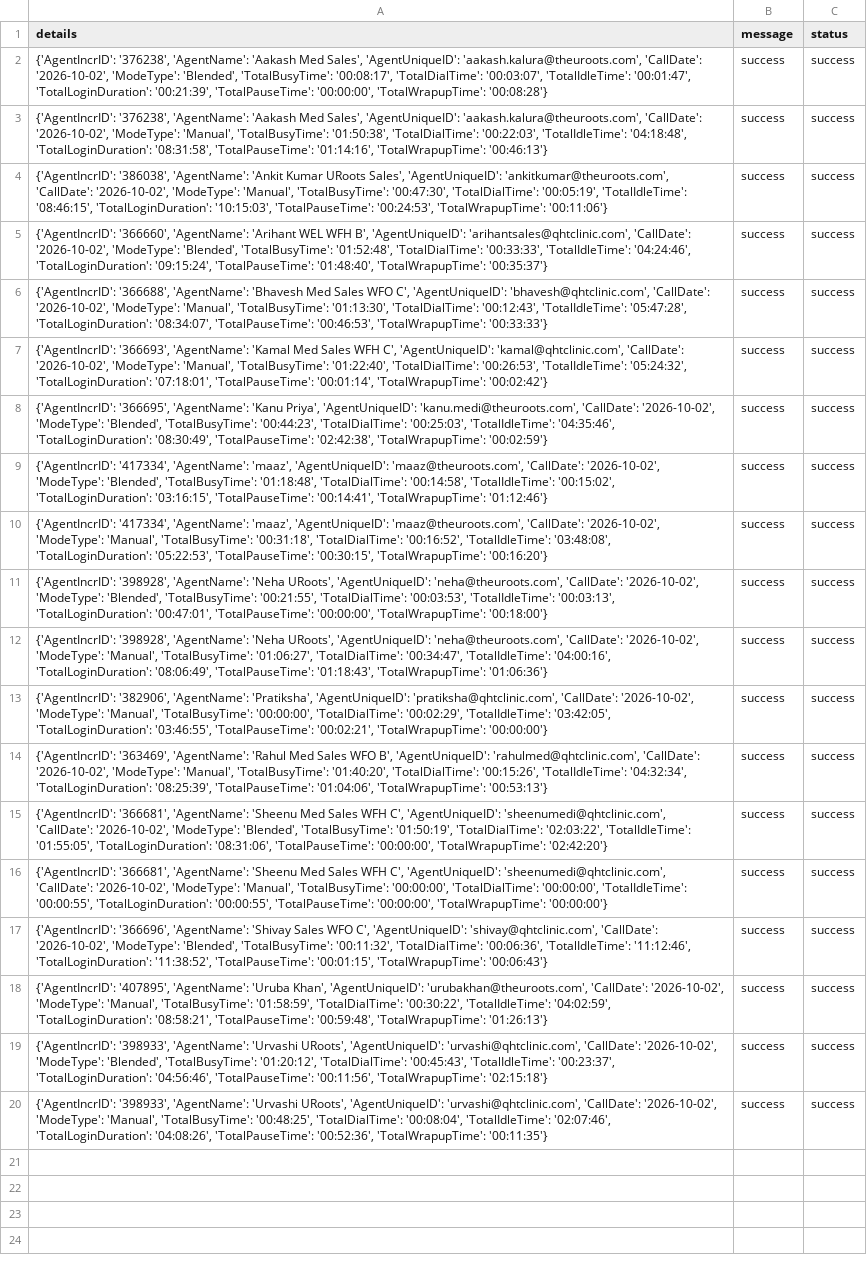
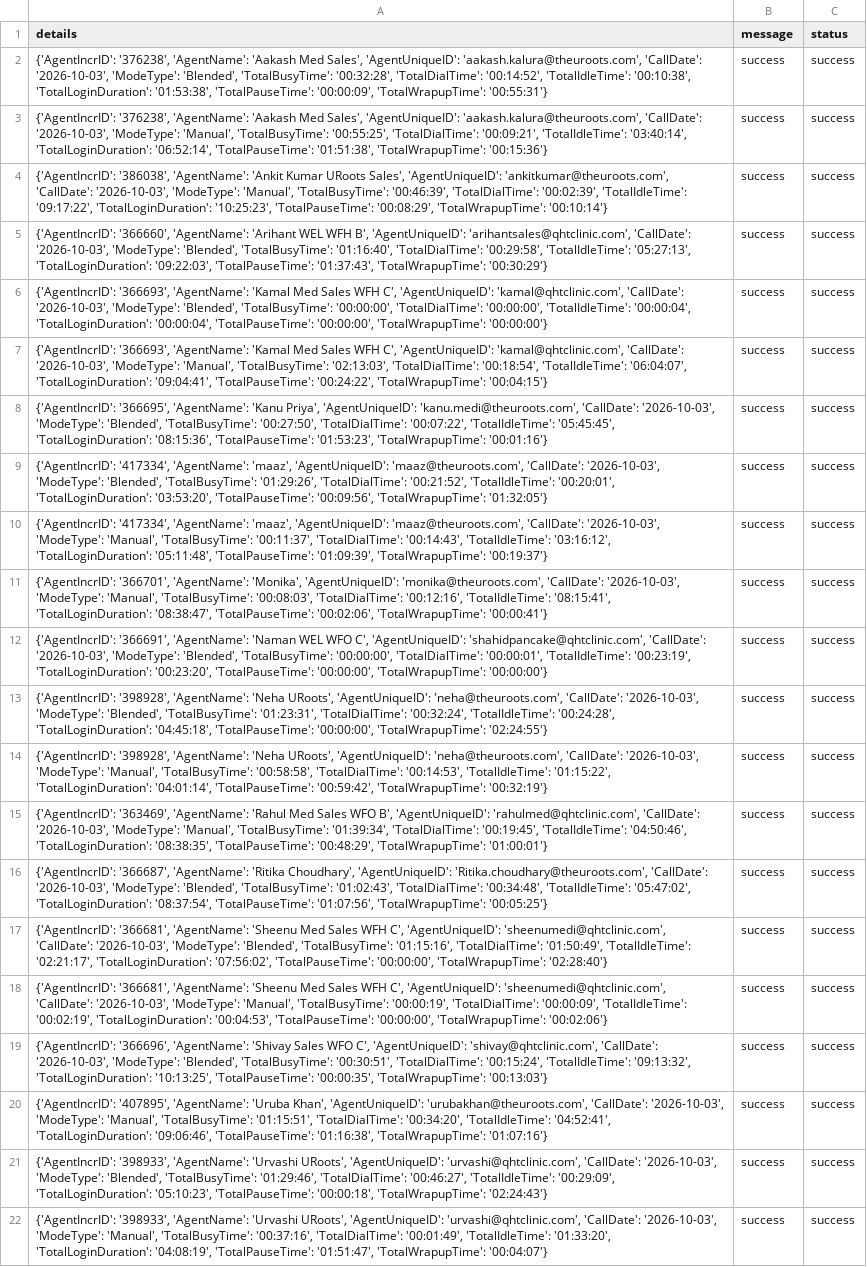
Before and after one commit to John-Cena-DEV/ozonetel_agents, a CSV file: report.csv, drawn as a sheet; addresses are those after the commit; the diff names each change by its address in the sheet, - before the commit and + after, or states it on an @@ line.

```diff
--- a/report.csv
+++ b/report.csv
-A2 (details): …'aakash.kalura@theuroots.com', 'CallDate': '2026-10-02', 'ModeType': 'Blended', 'TotalBusyTime': '00:08:17', 'TotalDialTime': '00:03:07', 'TotalIdleTime': '00:01:47', 'TotalLoginDuration': '00:21:39', 'TotalPauseTime': '00:00:00', 'TotalWrapupTime': '00:08:28'}
+A2 (details): …'aakash.kalura@theuroots.com', 'CallDate': '2026-10-03', 'ModeType': 'Blended', 'TotalBusyTime': '00:32:28', 'TotalDialTime': '00:14:52', 'TotalIdleTime': '00:10:38', 'TotalLoginDuration': '01:53:38', 'TotalPauseTime': '00:00:09', 'TotalWrapupTime': '00:55:31'}
-A3 (details): …'aakash.kalura@theuroots.com', 'CallDate': '2026-10-02', 'ModeType': 'Manual', 'TotalBusyTime': '01:50:38', 'TotalDialTime': '00:22:03', 'TotalIdleTime': '04:18:48', 'TotalLoginDuration': '08:31:58', 'TotalPauseTime': '01:14:16', 'TotalWrapupTime': '00:46:13'}
+A3 (details): …'aakash.kalura@theuroots.com', 'CallDate': '2026-10-03', 'ModeType': 'Manual', 'TotalBusyTime': '00:55:25', 'TotalDialTime': '00:09:21', 'TotalIdleTime': '03:40:14', 'TotalLoginDuration': '06:52:14', 'TotalPauseTime': '01:51:38', 'TotalWrapupTime': '00:15:36'}
-A4 (details): …'ankitkumar@theuroots.com', 'CallDate': '2026-10-02', 'ModeType': 'Manual', 'TotalBusyTime': '00:47:30', 'TotalDialTime': '00:05:19', 'TotalIdleTime': '08:46:15', 'TotalLoginDuration': '10:15:03', 'TotalPauseTime': '00:24:53', 'TotalWrapupTime': '00:11:06'}
+A4 (details): …'ankitkumar@theuroots.com', 'CallDate': '2026-10-03', 'ModeType': 'Manual', 'TotalBusyTime': '00:46:39', 'TotalDialTime': '00:02:39', 'TotalIdleTime': '09:17:22', 'TotalLoginDuration': '10:25:23', 'TotalPauseTime': '00:08:29', 'TotalWrapupTime': '00:10:14'}
-A5 (details): …'arihantsales@qhtclinic.com', 'CallDate': '2026-10-02', 'ModeType': 'Blended', 'TotalBusyTime': '01:52:48', 'TotalDialTime': '00:33:33', 'TotalIdleTime': '04:24:46', 'TotalLoginDuration': '09:15:24', 'TotalPauseTime': '01:48:40', 'TotalWrapupTime': '00:35:37'}
+A5 (details): …'arihantsales@qhtclinic.com', 'CallDate': '2026-10-03', 'ModeType': 'Blended', 'TotalBusyTime': '01:16:40', 'TotalDialTime': '00:29:58', 'TotalIdleTime': '05:27:13', 'TotalLoginDuration': '09:22:03', 'TotalPauseTime': '01:37:43', 'TotalWrapupTime': '00:30:29'}
-A6 (details): {'AgentIncrID': '366688', 'AgentName': 'Bhavesh Med Sales WFO C', 'AgentUniqueID': 'bhavesh@qhtclinic.com', 'CallDate': '2026-10-02', 'ModeType': 'Manual', 'TotalBusyTime': '01:13:30', 'TotalDialTime': '00:12:43', 'TotalIdleTime': '05:47:28', 'TotalLoginDuration': '08:34:07', 'TotalPauseTime': '00:46:53', 'TotalWrapupTime': '00:33:33'}
+A6 (details): {'AgentIncrID': '366693', 'AgentName': 'Kamal Med Sales WFH C', 'AgentUniqueID': 'kamal@qhtclinic.com', 'CallDate': '2026-10-03', 'ModeType': 'Blended', 'TotalBusyTime': '00:00:00', 'TotalDialTime': '00:00:00', 'TotalIdleTime': '00:00:04', 'TotalLoginDuration': '00:00:04', 'TotalPauseTime': '00:00:00', 'TotalWrapupTime': '00:00:00'}
-A7 (details): …'kamal@qhtclinic.com', 'CallDate': '2026-10-02', 'ModeType': 'Manual', 'TotalBusyTime': '01:22:40', 'TotalDialTime': '00:26:53', 'TotalIdleTime': '05:24:32', 'TotalLoginDuration': '07:18:01', 'TotalPauseTime': '00:01:14', 'TotalWrapupTime': '00:02:42'}
+A7 (details): …'kamal@qhtclinic.com', 'CallDate': '2026-10-03', 'ModeType': 'Manual', 'TotalBusyTime': '02:13:03', 'TotalDialTime': '00:18:54', 'TotalIdleTime': '06:04:07', 'TotalLoginDuration': '09:04:41', 'TotalPauseTime': '00:24:22', 'TotalWrapupTime': '00:04:15'}
-A8 (details): …'kanu.medi@theuroots.com', 'CallDate': '2026-10-02', 'ModeType': 'Blended', 'TotalBusyTime': '00:44:23', 'TotalDialTime': '00:25:03', 'TotalIdleTime': '04:35:46', 'TotalLoginDuration': '08:30:49', 'TotalPauseTime': '02:42:38', 'TotalWrapupTime': '00:02:59'}
+A8 (details): …'kanu.medi@theuroots.com', 'CallDate': '2026-10-03', 'ModeType': 'Blended', 'TotalBusyTime': '00:27:50', 'TotalDialTime': '00:07:22', 'TotalIdleTime': '05:45:45', 'TotalLoginDuration': '08:15:36', 'TotalPauseTime': '01:53:23', 'TotalWrapupTime': '00:01:16'}
-A9 (details): …'maaz@theuroots.com', 'CallDate': '2026-10-02', 'ModeType': 'Blended', 'TotalBusyTime': '01:18:48', 'TotalDialTime': '00:14:58', 'TotalIdleTime': '00:15:02', 'TotalLoginDuration': '03:16:15', 'TotalPauseTime': '00:14:41', 'TotalWrapupTime': '01:12:46'}
+A9 (details): …'maaz@theuroots.com', 'CallDate': '2026-10-03', 'ModeType': 'Blended', 'TotalBusyTime': '01:29:26', 'TotalDialTime': '00:21:52', 'TotalIdleTime': '00:20:01', 'TotalLoginDuration': '03:53:20', 'TotalPauseTime': '00:09:56', 'TotalWrapupTime': '01:32:05'}
-A10 (details): …'maaz@theuroots.com', 'CallDate': '2026-10-02', 'ModeType': 'Manual', 'TotalBusyTime': '00:31:18', 'TotalDialTime': '00:16:52', 'TotalIdleTime': '03:48:08', 'TotalLoginDuration': '05:22:53', 'TotalPauseTime': '00:30:15', 'TotalWrapupTime': '00:16:20'}
+A10 (details): …'maaz@theuroots.com', 'CallDate': '2026-10-03', 'ModeType': 'Manual', 'TotalBusyTime': '00:11:37', 'TotalDialTime': '00:14:43', 'TotalIdleTime': '03:16:12', 'TotalLoginDuration': '05:11:48', 'TotalPauseTime': '01:09:39', 'TotalWrapupTime': '00:19:37'}
-A11 (details): {'AgentIncrID': '398928', 'AgentName': 'Neha URoots', 'AgentUniqueID': 'neha@theuroots.com', 'CallDate': '2026-10-02', 'ModeType': 'Blended', 'TotalBusyTime': '00:21:55', 'TotalDialTime': '00:03:53', 'TotalIdleTime': '00:03:13', 'TotalLoginDuration': '00:47:01', 'TotalPauseTime': '00:00:00', 'TotalWrapupTime': '00:18:00'}
+A11 (details): {'AgentIncrID': '366701', 'AgentName': 'Monika', 'AgentUniqueID': 'monika@theuroots.com', 'CallDate': '2026-10-03', 'ModeType': 'Manual', 'TotalBusyTime': '00:08:03', 'TotalDialTime': '00:12:16', 'TotalIdleTime': '08:15:41', 'TotalLoginDuration': '08:38:47', 'TotalPauseTime': '00:02:06', 'TotalWrapupTime': '00:00:41'}
+row 12: {'AgentIncrID': '366691', 'AgentName': 'Naman WEL WFO C', 'AgentUniqueID': 'shahidpancake@qhtclinic.com', 'CallDate': '2026-10-03', 'ModeType': 'Blended', 'TotalBusyTime': '00:00:00', 'TotalDialTime': '00:00:01', 'TotalIdleTime': '00:23:19', 'TotalLoginDuration': '00:23:20', 'TotalPauseTime': '00:00:00', 'TotalWrapupTime': '00:00:00'} | success | success
-A13 (details): …'neha@theuroots.com', 'CallDate': '2026-10-02', 'ModeType': 'Manual', 'TotalBusyTime': '01:06:27', 'TotalDialTime': '00:34:47', 'TotalIdleTime': '04:00:16', 'TotalLoginDuration': '08:06:49', 'TotalPauseTime': '01:18:43', 'TotalWrapupTime': '01:06:36'}
+A13 (details): …'neha@theuroots.com', 'CallDate': '2026-10-03', 'ModeType': 'Blended', 'TotalBusyTime': '01:23:31', 'TotalDialTime': '00:32:24', 'TotalIdleTime': '00:24:28', 'TotalLoginDuration': '04:45:18', 'TotalPauseTime': '00:00:00', 'TotalWrapupTime': '02:24:55'}
-A14 (details): {'AgentIncrID': '382906', 'AgentName': 'Pratiksha', 'AgentUniqueID': 'pratiksha@qhtclinic.com', 'CallDate': '2026-10-02', 'ModeType': 'Manual', 'TotalBusyTime': '00:00:00', 'TotalDialTime': '00:02:29', 'TotalIdleTime': '03:42:05', 'TotalLoginDuration': '03:46:55', 'TotalPauseTime': '00:02:21', 'TotalWrapupTime': '00:00:00'}
+A14 (details): {'AgentIncrID': '398928', 'AgentName': 'Neha URoots', 'AgentUniqueID': 'neha@theuroots.com', 'CallDate': '2026-10-03', 'ModeType': 'Manual', 'TotalBusyTime': '00:58:58', 'TotalDialTime': '00:14:53', 'TotalIdleTime': '01:15:22', 'TotalLoginDuration': '04:01:14', 'TotalPauseTime': '00:59:42', 'TotalWrapupTime': '00:32:19'}
-A15 (details): …'rahulmed@qhtclinic.com', 'CallDate': '2026-10-02', 'ModeType': 'Manual', 'TotalBusyTime': '01:40:20', 'TotalDialTime': '00:15:26', 'TotalIdleTime': '04:32:34', 'TotalLoginDuration': '08:25:39', 'TotalPauseTime': '01:04:06', 'TotalWrapupTime': '00:53:13'}
+A15 (details): …'rahulmed@qhtclinic.com', 'CallDate': '2026-10-03', 'ModeType': 'Manual', 'TotalBusyTime': '01:39:34', 'TotalDialTime': '00:19:45', 'TotalIdleTime': '04:50:46', 'TotalLoginDuration': '08:38:35', 'TotalPauseTime': '00:48:29', 'TotalWrapupTime': '01:00:01'}
+row 16: {'AgentIncrID': '366687', 'AgentName': 'Ritika Choudhary', 'AgentUniqueID': 'Ritika.choudhary@theuroots.com', 'CallDate': '2026-10-03', 'ModeType': 'Blended', 'TotalBusyTime': '01:02:43', 'TotalDialTime': '00:34:48', 'TotalIdleTime': '05:47:02', 'TotalLoginDuration': '08:37:54', 'TotalPauseTime': '01:07:56', 'TotalWrapupTime': '00:05:25'} | success | success
-A17 (details): …'sheenumedi@qhtclinic.com', 'CallDate': '2026-10-02', 'ModeType': 'Blended', 'TotalBusyTime': '01:50:19', 'TotalDialTime': '02:03:22', 'TotalIdleTime': '01:55:05', 'TotalLoginDuration': '08:31:06', 'TotalPauseTime': '00:00:00', 'TotalWrapupTime': '02:42:20'}
+A17 (details): …'sheenumedi@qhtclinic.com', 'CallDate': '2026-10-03', 'ModeType': 'Blended', 'TotalBusyTime': '01:15:16', 'TotalDialTime': '01:50:49', 'TotalIdleTime': '02:21:17', 'TotalLoginDuration': '07:56:02', 'TotalPauseTime': '00:00:00', 'TotalWrapupTime': '02:28:40'}
-A18 (details): …'sheenumedi@qhtclinic.com', 'CallDate': '2026-10-02', 'ModeType': 'Manual', 'TotalBusyTime': '00:00:00', 'TotalDialTime': '00:00:00', 'TotalIdleTime': '00:00:55', 'TotalLoginDuration': '00:00:55', 'TotalPauseTime': '00:00:00', 'TotalWrapupTime': '00:00:00'}
+A18 (details): …'sheenumedi@qhtclinic.com', 'CallDate': '2026-10-03', 'ModeType': 'Manual', 'TotalBusyTime': '00:00:19', 'TotalDialTime': '00:00:09', 'TotalIdleTime': '00:02:19', 'TotalLoginDuration': '00:04:53', 'TotalPauseTime': '00:00:00', 'TotalWrapupTime': '00:02:06'}
-A19 (details): …'shivay@qhtclinic.com', 'CallDate': '2026-10-02', 'ModeType': 'Blended', 'TotalBusyTime': '00:11:32', 'TotalDialTime': '00:06:36', 'TotalIdleTime': '11:12:46', 'TotalLoginDuration': '11:38:52', 'TotalPauseTime': '00:01:15', 'TotalWrapupTime': '00:06:43'}
+A19 (details): …'shivay@qhtclinic.com', 'CallDate': '2026-10-03', 'ModeType': 'Blended', 'TotalBusyTime': '00:30:51', 'TotalDialTime': '00:15:24', 'TotalIdleTime': '09:13:32', 'TotalLoginDuration': '10:13:25', 'TotalPauseTime': '00:00:35', 'TotalWrapupTime': '00:13:03'}
-A20 (details): …'urubakhan@theuroots.com', 'CallDate': '2026-10-02', 'ModeType': 'Manual', 'TotalBusyTime': '01:58:59', 'TotalDialTime': '00:30:22', 'TotalIdleTime': '04:02:59', 'TotalLoginDuration': '08:58:21', 'TotalPauseTime': '00:59:48', 'TotalWrapupTime': '01:26:13'}
+A20 (details): …'urubakhan@theuroots.com', 'CallDate': '2026-10-03', 'ModeType': 'Manual', 'TotalBusyTime': '01:15:51', 'TotalDialTime': '00:34:20', 'TotalIdleTime': '04:52:41', 'TotalLoginDuration': '09:06:46', 'TotalPauseTime': '01:16:38', 'TotalWrapupTime': '01:07:16'}
-A21 (details): …'urvashi@qhtclinic.com', 'CallDate': '2026-10-02', 'ModeType': 'Blended', 'TotalBusyTime': '01:20:12', 'TotalDialTime': '00:45:43', 'TotalIdleTime': '00:23:37', 'TotalLoginDuration': '04:56:46', 'TotalPauseTime': '00:11:56', 'TotalWrapupTime': '02:15:18'}
+A21 (details): …'urvashi@qhtclinic.com', 'CallDate': '2026-10-03', 'ModeType': 'Blended', 'TotalBusyTime': '01:29:46', 'TotalDialTime': '00:46:27', 'TotalIdleTime': '00:29:09', 'TotalLoginDuration': '05:10:23', 'TotalPauseTime': '00:00:18', 'TotalWrapupTime': '02:24:43'}
-A22 (details): …'urvashi@qhtclinic.com', 'CallDate': '2026-10-02', 'ModeType': 'Manual', 'TotalBusyTime': '00:48:25', 'TotalDialTime': '00:08:04', 'TotalIdleTime': '02:07:46', 'TotalLoginDuration': '04:08:26', 'TotalPauseTime': '00:52:36', 'TotalWrapupTime': '00:11:35'}
+A22 (details): …'urvashi@qhtclinic.com', 'CallDate': '2026-10-03', 'ModeType': 'Manual', 'TotalBusyTime': '00:37:16', 'TotalDialTime': '00:01:49', 'TotalIdleTime': '01:33:20', 'TotalLoginDuration': '04:08:19', 'TotalPauseTime': '01:51:47', 'TotalWrapupTime': '00:04:07'}
```
